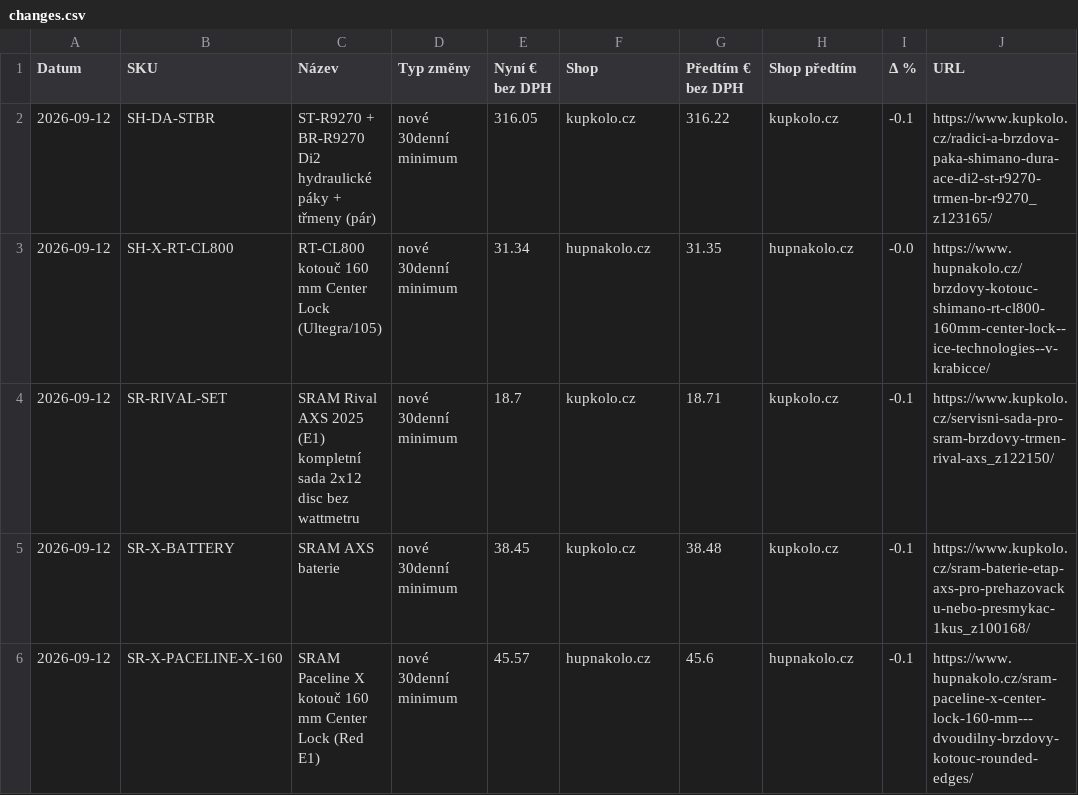
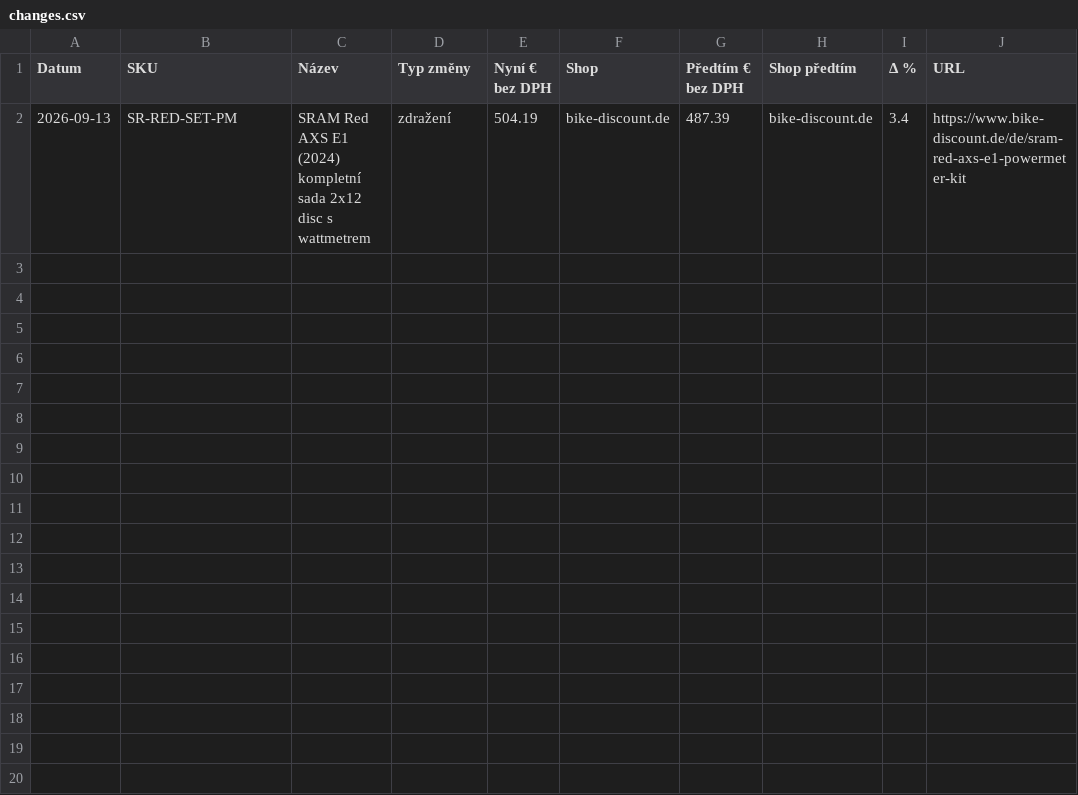
Before and after one commit to Velomania-sro/pricebot-eu, a CSV file: data/changes.csv, drawn as a sheet; removed rows and columns are numbered as before the commit, all else as after; the diff names each change by its address in the sheet, - before the commit and + after, or states it on an @@ line.

```diff
--- a/data/changes.csv
+++ b/data/changes.csv
-row 2: 2026-09-12 | SH-DA-STBR | ST-R9270 + BR-R9270 Di2 hydraulické páky + třmeny (pár) | nové 30denní minimum | 316.05 | kupkolo.cz | 316.22 | kupkolo.cz | -0.1 | https://www.kupkolo.cz/radici-a-brzdova-paka-shimano-dura-ace-di2-st-r9270-trmen-br-r9270_z123165/
-row 3: 2026-09-12 | SH-X-RT-CL800 | RT-CL800 kotouč 160 mm Center Lock (Ultegra/105) | nové 30denní minimum | 31.34 | hupnakolo.cz | 31.35 | hupnakolo.cz | -0.0 | https://www.hupnakolo.cz/brzdovy-kotouc-shimano-rt-cl800-160mm-center-lock--ice-technologies--v-krabicce/
-row 4: 2026-09-12 | SR-RIVAL-SET | SRAM Rival AXS 2025 (E1) kompletní sada 2x12 disc bez wattmetru | nové 30denní minimum | 18.7 | kupkolo.cz | 18.71 | kupkolo.cz | -0.1 | https://www.kupkolo.cz/servisni-sada-pro-sram-brzdovy-trmen-rival-axs_z122150/
-row 5: 2026-09-12 | SR-X-BATTERY | SRAM AXS baterie | nové 30denní minimum | 38.45 | kupkolo.cz | 38.48 | kupkolo.cz | -0.1 | https://www.kupkolo.cz/sram-baterie-etap-axs-pro-prehazovacku-nebo-presmykac-1kus_z100168/
-row 6: 2026-09-12 | SR-X-PACELINE-X-160 | SRAM Paceline X kotouč 160 mm Center Lock (Red E1) | nové 30denní minimum | 45.57 | hupnakolo.cz | 45.6 | hupnakolo.cz | -0.1 | https://www.hupnakolo.cz/sram-paceline-x-center-lock-160-mm---dvoudilny-brzdovy-kotouc-rounded-edges/
+row 2: 2026-09-13 | SR-RED-SET-PM | SRAM Red AXS E1 (2024) kompletní sada 2x12 disc s wattmetrem | zdražení | 504.19 | bike-discount.de | 487.39 | bike-discount.de | 3.4 | https://www.bike-discount.de/de/sram-red-axs-e1-powermeter-kit
```
Also changed, not shown: data/detail.csv, data/matrix.csv, 6 other files.
